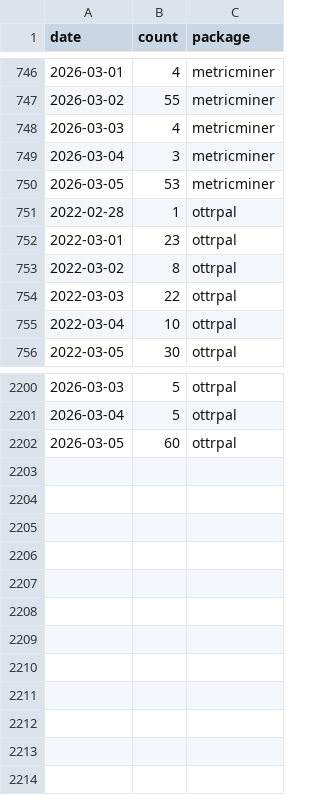
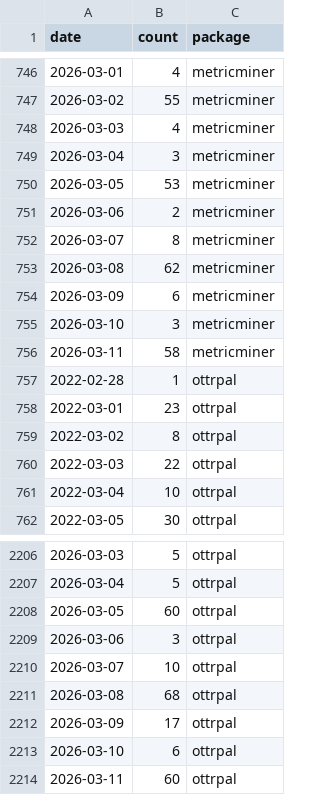
Before and after one commit to kweav/test-contributions-dashboard, a TSV file: metricminer_data/cran/cran.tsv, drawn as a sheet; only a part is shown, gaps mark what is left out.

```diff
--- a/metricminer_data/cran/cran.tsv
+++ b/metricminer_data/cran/cran.tsv
@@ -750,2 +750,8 @@ date	count	package
 2026-03-05	53	metricminer
+2026-03-06	2	metricminer
+2026-03-07	8	metricminer
+2026-03-08	62	metricminer
+2026-03-09	6	metricminer
+2026-03-10	3	metricminer
+2026-03-11	58	metricminer
 2022-02-28	1	ottrpal
@@ -2202 +2208,7 @@ date	count	package
 2026-03-05	60	ottrpal
+2026-03-06	3	ottrpal
+2026-03-07	10	ottrpal
+2026-03-08	68	ottrpal
+2026-03-09	17	ottrpal
+2026-03-10	6	ottrpal
+2026-03-11	60	ottrpal
```
